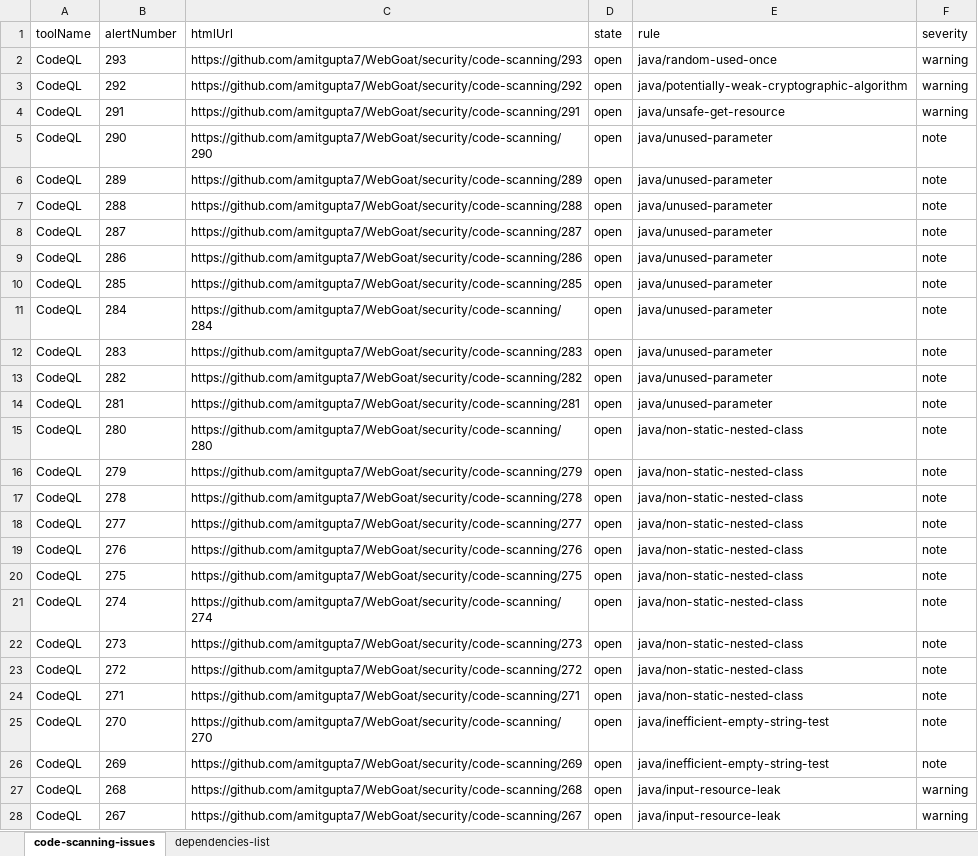
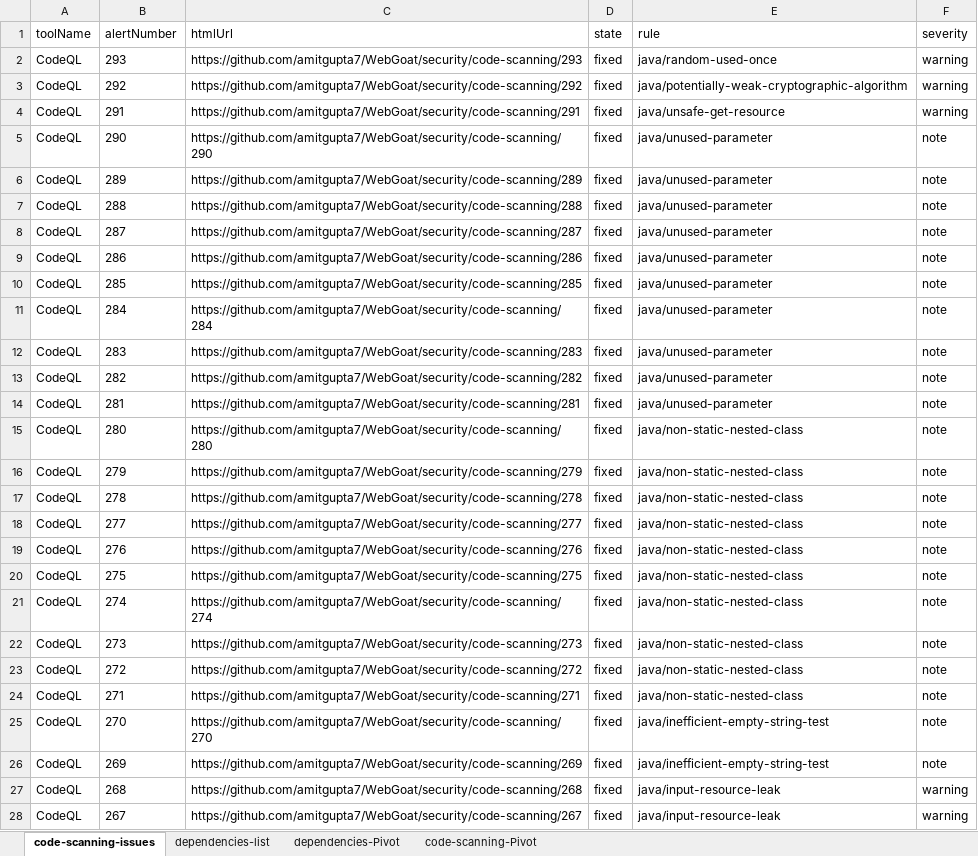
Before and after one commit to zbazztian/ghas-reports-action, an Excel workbook: alerts.xlsx, sheet code-scanning-issues, drawn as a sheet; only a part is shown; values as stored, in another font and other column widths than the file's, no borders; the diff covers the shown part only; the diff names each change by its address in the sheet, - before the commit and + after, or states it on an @@ line.

Commit message:
Created pivots in excel as part of the action

```diff
--- a/alerts.xlsx (sheet code-scanning-issues)
+++ b/alerts.xlsx (sheet code-scanning-issues)
+sheet tab: dependencies-Pivot
+sheet tab: code-scanning-Pivot
-D2:D28 (state): open
+D2:D28 (state): fixed
```
Also changed, not shown: 59 edited cells elsewhere in this sheet, sheet dependencies-list, 8 other files.
